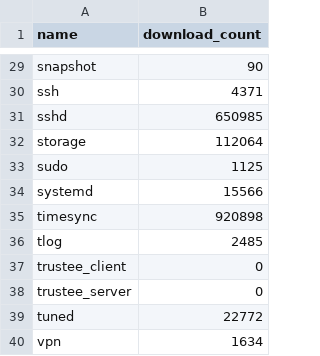
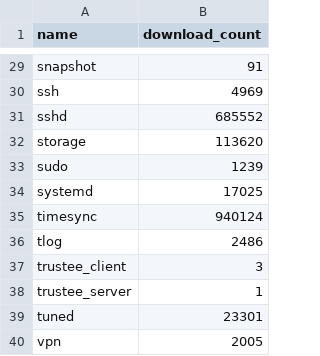
Before and after one commit to linux-system-roles/linux-system-roles-upstream-metrics, a CSV file: data/2026-Q2/galaxy_legacy.csv, drawn as a sheet; only a part is shown, gaps mark what is left out; the diff covers the shown part only; the diff names each change by its address in the sheet, - before the commit and + after, or states it on an @@ line.

```diff
--- a/data/2026-Q2/galaxy_legacy.csv
+++ b/data/2026-Q2/galaxy_legacy.csv
-B29 (download_count): 90
+B29 (download_count): 91
-B30 (download_count): 4371
+B30 (download_count): 4969
-B31 (download_count): 650985
+B31 (download_count): 685552
-B32 (download_count): 112064
+B32 (download_count): 113620
-B33 (download_count): 1125
+B33 (download_count): 1239
-B34 (download_count): 15566
+B34 (download_count): 17025
-B35 (download_count): 920898
+B35 (download_count): 940124
-B36 (download_count): 2485
+B36 (download_count): 2486
-B37 (download_count): 0
+B37 (download_count): 3
-B38 (download_count): 0
+B38 (download_count): 1
-B39 (download_count): 22772
+B39 (download_count): 23301
-B40 (download_count): 1634
+B40 (download_count): 2005
```
Also changed, not shown: 26 edited cells elsewhere in this file, data/2026-Q2/issues.csv, data/2026-Q2/prs.csv, 15 other files.
